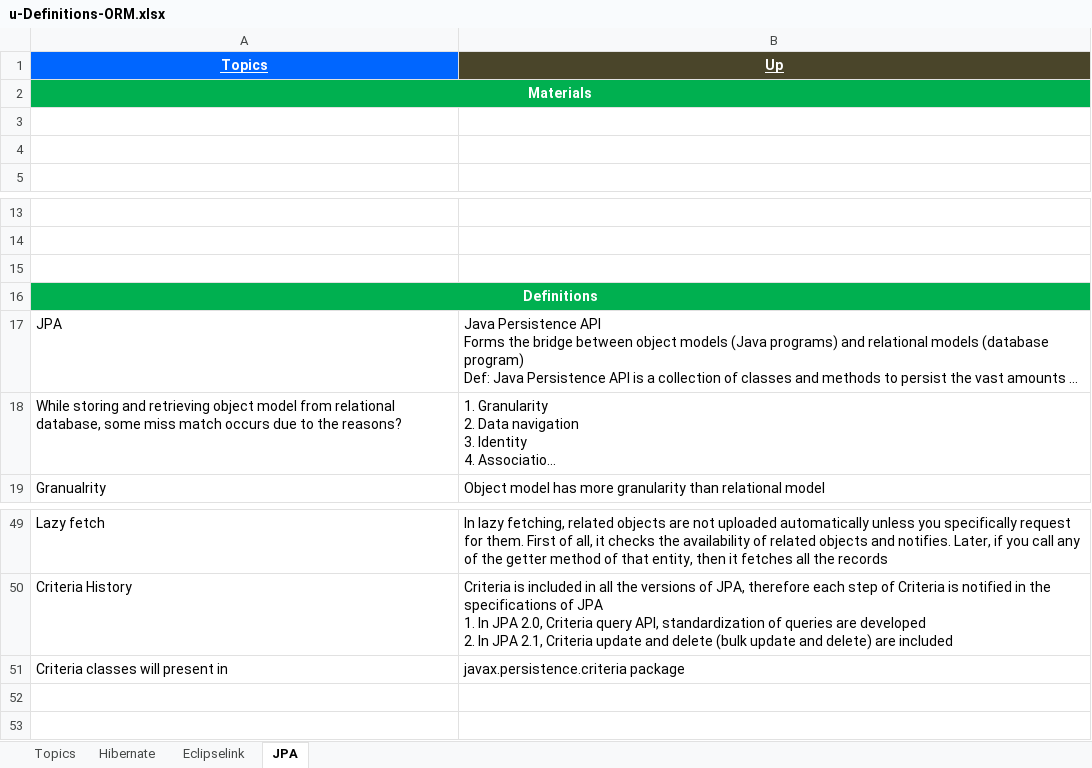
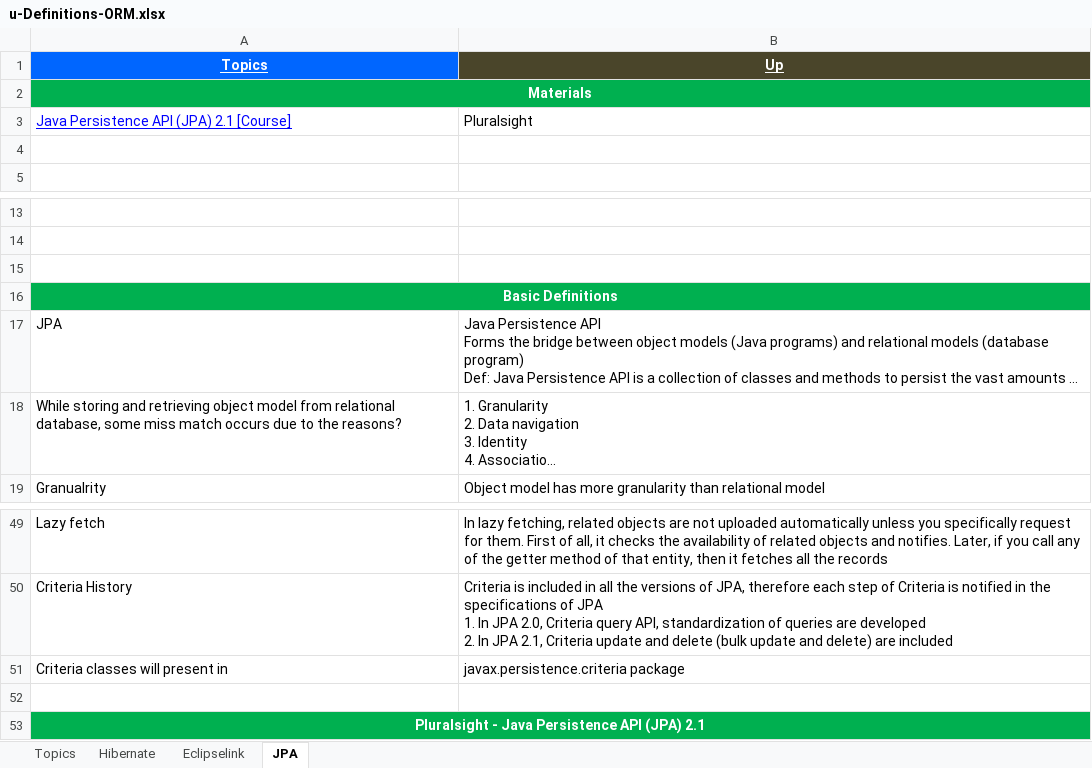
Before and after one commit to GDivya111/images, an Excel workbook: Definitions/u-Definitions-ORM.xlsx, sheet JPA, drawn as a sheet; only a part is shown, gaps mark what is left out; long unchanged cells end in …; values as stored, in another font and other column widths than the file's, no borders; the diff names each change by its address in the sheet, - before the commit and + after, or states it on an @@ line.

```diff
--- a/Definitions/u-Definitions-ORM.xlsx (sheet JPA)
+++ b/Definitions/u-Definitions-ORM.xlsx (sheet JPA)
-row 3: (empty)
+row 3: Java Persistence API (JPA) 2.1 [Course] | Pluralsight
-A16 (Topics): Definitions
+A16 (Topics): Basic Definitions
+row 52: (empty)
+row 53: Pluralsight - Java Persistence API (JPA) 2.1
```
Also changed, not shown: Definitions/g_Definitions_DB.xlsx.
